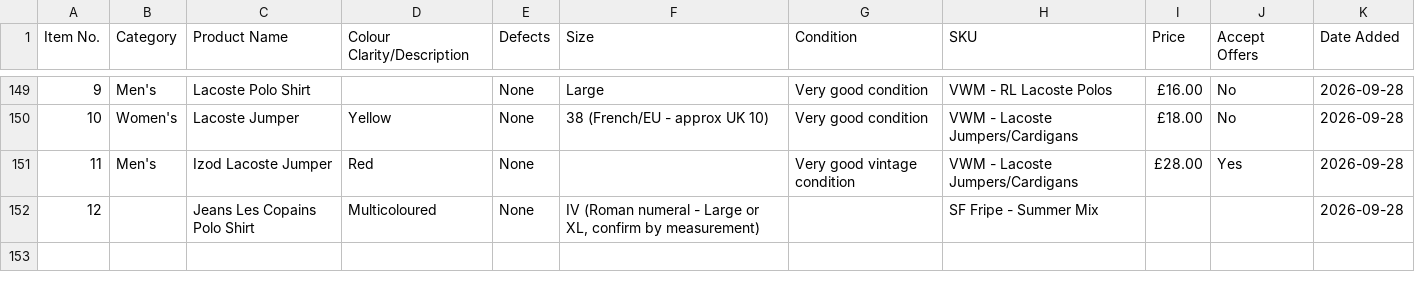
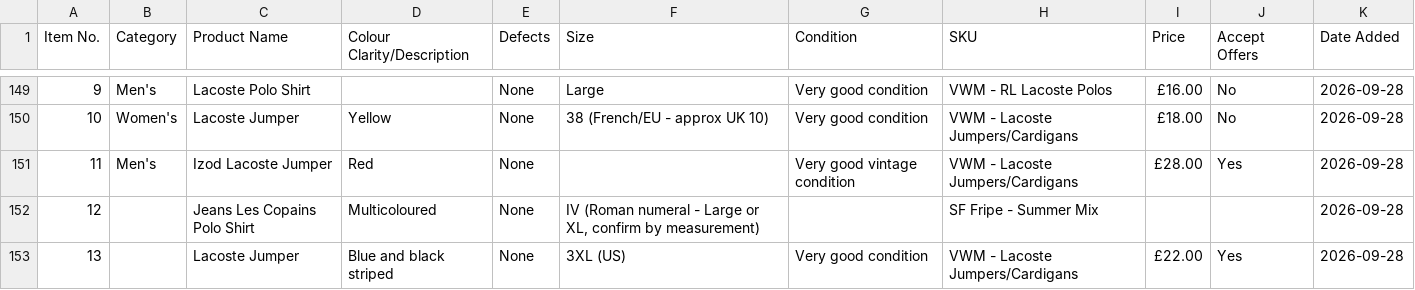
Before and after one commit to Mrwilson1882/Milltown-Archive, a CSV file: inventory.csv, drawn as a sheet; only a part is shown, gaps mark what is left out; the diff names each change by its address in the sheet, - before the commit and + after, or states it on an @@ line.

```diff
--- a/inventory.csv
+++ b/inventory.csv
+row 153: 13 |  | Lacoste Jumper | Blue and black striped | None | 3XL (US) | Very good condition | VWM - Lacoste Jumpers/Cardigans | £22.00 | Yes | 2026-09-28
```
Also changed, not shown: 1 other file.
